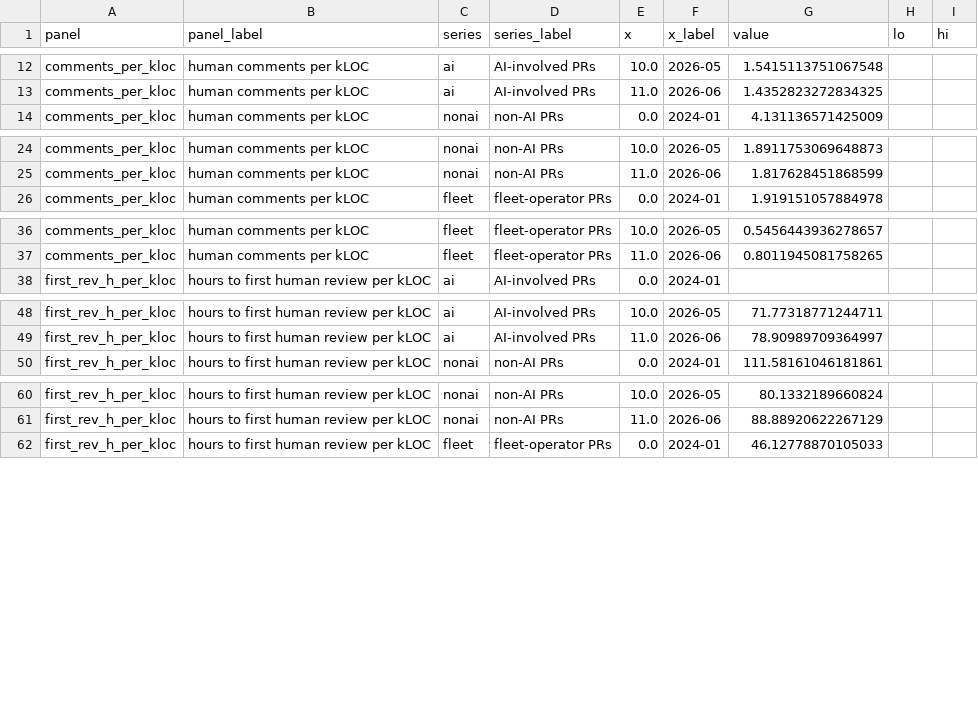
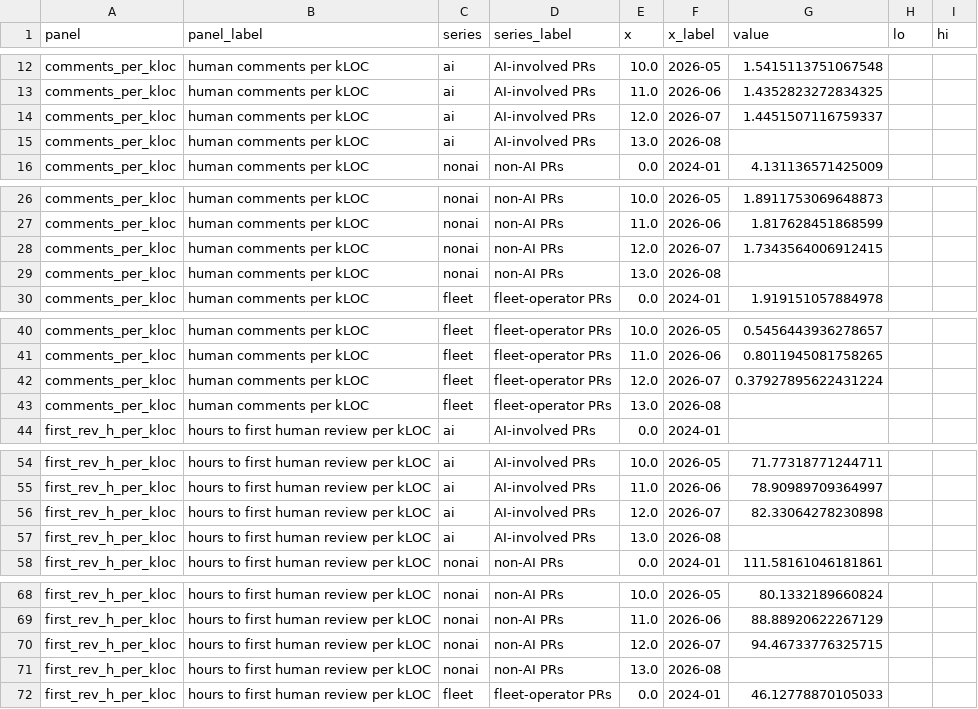
Before and after one commit to readback-ai/ai-rd-analysis, a CSV file: artifacts/data/attention_by_ai_monthly.csv, drawn as a sheet; only a part is shown, gaps mark what is left out; the diff covers the shown part only.

```diff
--- a/artifacts/data/attention_by_ai_monthly.csv
+++ b/artifacts/data/attention_by_ai_monthly.csv
@@ -13,2 +13,4 @@ comments_per_kloc,human comments per kLOC,ai,AI-involved PRs,10.0,2026-05,1.5415
 comments_per_kloc,human comments per kLOC,ai,AI-involved PRs,11.0,2026-06,1.4352823272834325,,
+comments_per_kloc,human comments per kLOC,ai,AI-involved PRs,12.0,2026-07,1.4451507116759337,,
+comments_per_kloc,human comments per kLOC,ai,AI-involved PRs,13.0,2026-08,,,
 comments_per_kloc,human comments per kLOC,nonai,non-AI PRs,0.0,2024-01,4.131136571425009,,
@@ -25,2 +27,4 @@ comments_per_kloc,human comments per kLOC,nonai,non-AI PRs,10.0,2026-05,1.891175
 comments_per_kloc,human comments per kLOC,nonai,non-AI PRs,11.0,2026-06,1.817628451868599,,
+comments_per_kloc,human comments per kLOC,nonai,non-AI PRs,12.0,2026-07,1.7343564006912415,,
+comments_per_kloc,human comments per kLOC,nonai,non-AI PRs,13.0,2026-08,,,
 comments_per_kloc,human comments per kLOC,fleet,fleet-operator PRs,0.0,2024-01,1.919151057884978,,
@@ -37,2 +41,4 @@ comments_per_kloc,human comments per kLOC,fleet,fleet-operator PRs,10.0,2026-05,
 comments_per_kloc,human comments per kLOC,fleet,fleet-operator PRs,11.0,2026-06,0.8011945081758265,,
+comments_per_kloc,human comments per kLOC,fleet,fleet-operator PRs,12.0,2026-07,0.37927895622431224,,
+comments_per_kloc,human comments per kLOC,fleet,fleet-operator PRs,13.0,2026-08,,,
 first_rev_h_per_kloc,hours to first human review per kLOC,ai,AI-involved PRs,0.0,2024-01,,,
@@ -49,2 +55,4 @@ first_rev_h_per_kloc,hours to first human review per kLOC,ai,AI-involved PRs,10.
 first_rev_h_per_kloc,hours to first human review per kLOC,ai,AI-involved PRs,11.0,2026-06,78.90989709364997,,
+first_rev_h_per_kloc,hours to first human review per kLOC,ai,AI-involved PRs,12.0,2026-07,82.33064278230898,,
+first_rev_h_per_kloc,hours to first human review per kLOC,ai,AI-involved PRs,13.0,2026-08,,,
 first_rev_h_per_kloc,hours to first human review per kLOC,nonai,non-AI PRs,0.0,2024-01,111.58161046181861,,
@@ -61,2 +69,4 @@ first_rev_h_per_kloc,hours to first human review per kLOC,nonai,non-AI PRs,10.0,
 first_rev_h_per_kloc,hours to first human review per kLOC,nonai,non-AI PRs,11.0,2026-06,88.88920622267129,,
+first_rev_h_per_kloc,hours to first human review per kLOC,nonai,non-AI PRs,12.0,2026-07,94.46733776325715,,
+first_rev_h_per_kloc,hours to first human review per kLOC,nonai,non-AI PRs,13.0,2026-08,,,
 first_rev_h_per_kloc,hours to first human review per kLOC,fleet,fleet-operator PRs,0.0,2024-01,46.12778870105033,,
```
Also changed, not shown: 2 added rows elsewhere in this file, artifacts/data/adoption_cohorts.csv, artifacts/data/adoption_cohorts_median.csv, 24 other files.
